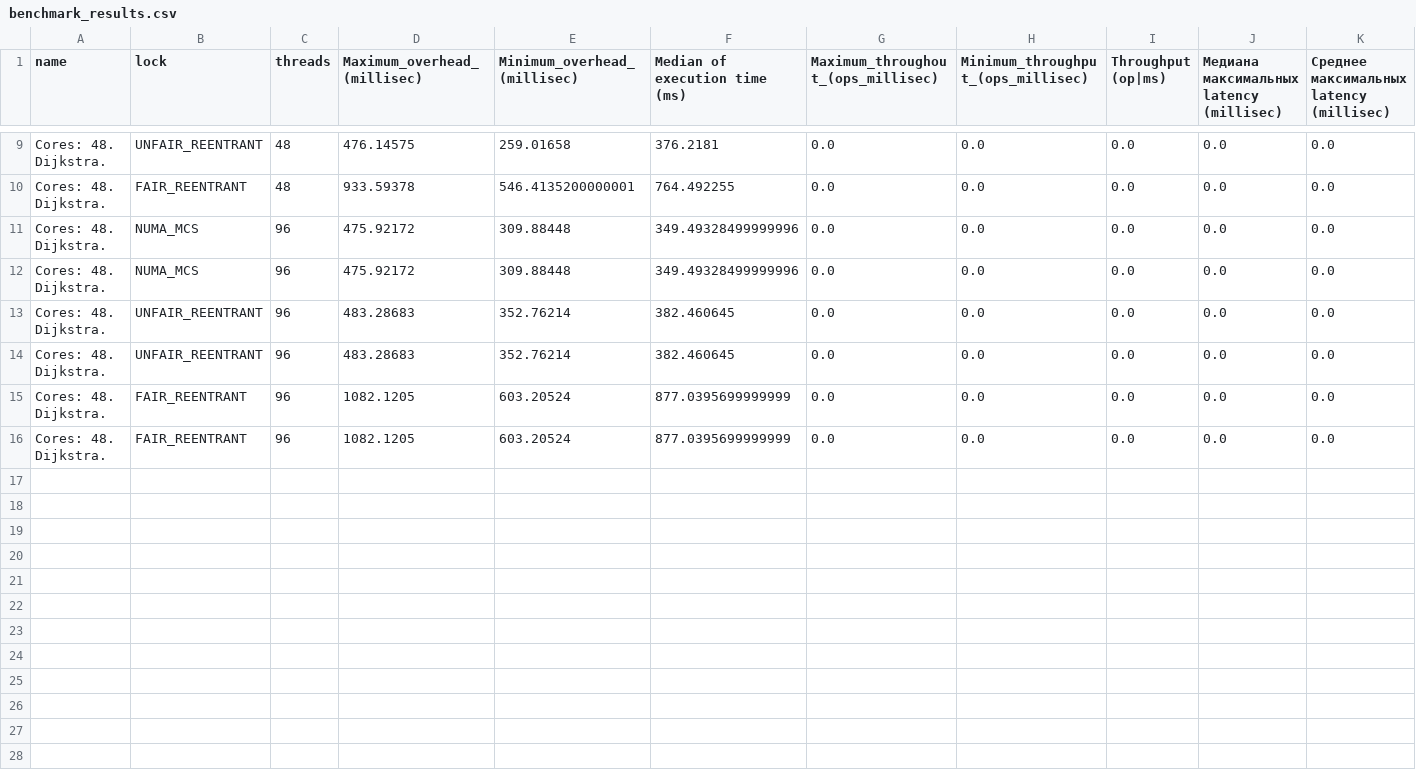
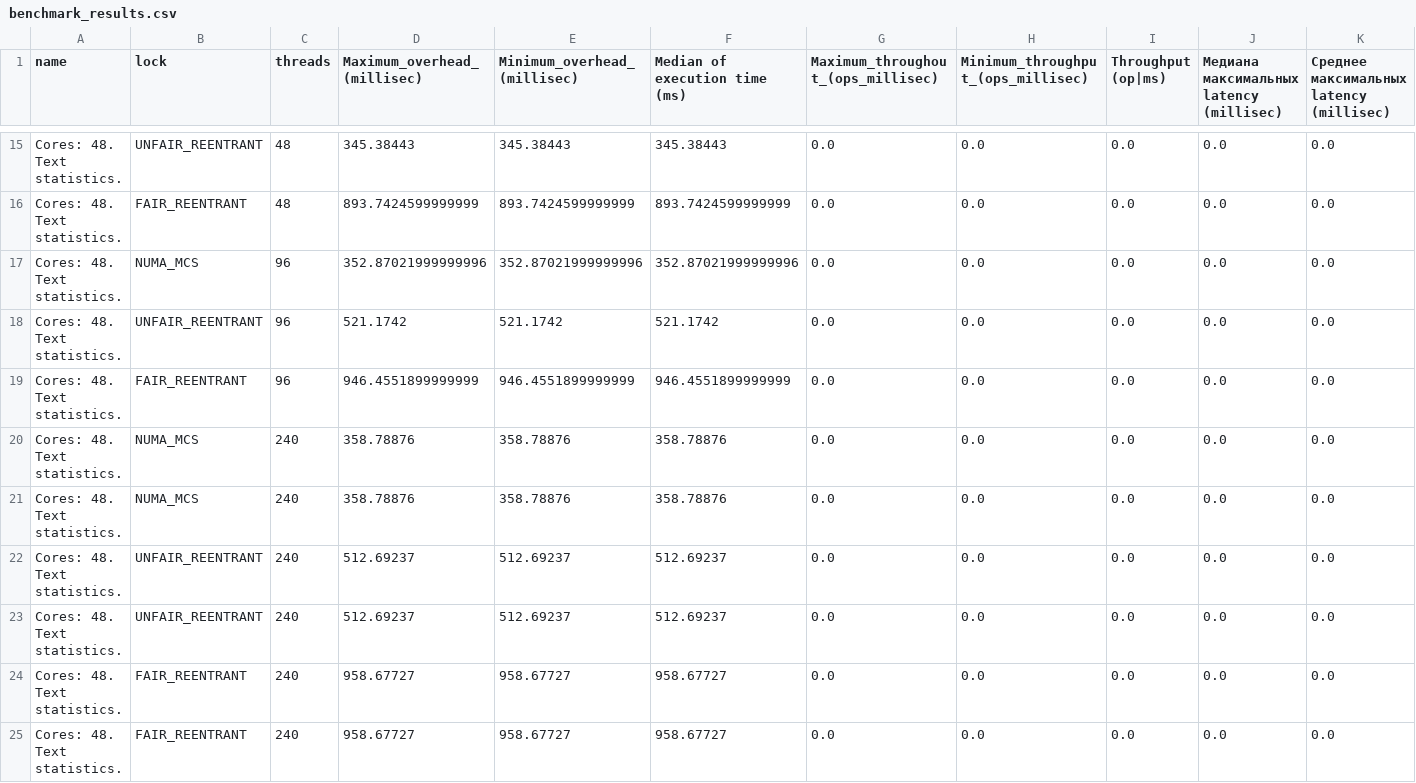
Before and after one commit to ricnorr/vthreads-numa-lock, a CSV file: results/benchmark_results.csv, drawn as a sheet; only a part is shown, gaps mark what is left out; removed rows and columns are numbered as before the commit, all else as after; the diff covers the shown part only; the diff names each change by its address in the sheet, - before the commit and + after, or states it on an @@ line.

```diff
--- a/results/benchmark_results.csv
+++ b/results/benchmark_results.csv
-A15:A17 (name): Cores: 48. Dijkstra.
+A15:A17 (name): Cores: 48. Text statistics.
-D15 (Maximum_overhead_(millisec)): 476.14575
+D15 (Maximum_overhead_(millisec)): 345.38443
-E15 (Minimum_overhead_(millisec)): 259.01658
+E15 (Minimum_overhead_(millisec)): 345.38443
-F15 (Median of execution time (ms)): 376.2181
+F15 (Median of execution time (ms)): 345.38443
-D16 (Maximum_overhead_(millisec)): 933.59378
+D16 (Maximum_overhead_(millisec)): 893.7424599999999
-E16 (Minimum_overhead_(millisec)): 546.4135200000001
+E16 (Minimum_overhead_(millisec)): 893.7424599999999
-F16 (Median of execution time (ms)): 764.492255
+F16 (Median of execution time (ms)): 893.7424599999999
-D17 (Maximum_overhead_(millisec)): 475.92172
+D17 (Maximum_overhead_(millisec)): 352.87021999999996
-E17 (Minimum_overhead_(millisec)): 309.88448
+E17 (Minimum_overhead_(millisec)): 352.87021999999996
-F17 (Median of execution time (ms)): 349.49328499999996
+F17 (Median of execution time (ms)): 352.87021999999996
-row 12: Cores: 48. Dijkstra. | NUMA_MCS | 96 | 475.92172 | 309.88448 | 349.49328499999996 | 0.0 | 0.0 | 0.0 | 0.0 | 0.0
-A18:A19 (name): Cores: 48. Dijkstra.
+A18:A19 (name): Cores: 48. Text statistics.
-D18 (Maximum_overhead_(millisec)): 483.28683
+D18 (Maximum_overhead_(millisec)): 521.1742
-E18 (Minimum_overhead_(millisec)): 352.76214
+E18 (Minimum_overhead_(millisec)): 521.1742
-F18 (Median of execution time (ms)): 382.460645
+F18 (Median of execution time (ms)): 521.1742
-B19 (lock): UNFAIR_REENTRANT
+B19 (lock): FAIR_REENTRANT
-D19 (Maximum_overhead_(millisec)): 483.28683
+D19 (Maximum_overhead_(millisec)): 946.4551899999999
-E19 (Minimum_overhead_(millisec)): 352.76214
+E19 (Minimum_overhead_(millisec)): 946.4551899999999
-F19 (Median of execution time (ms)): 382.460645
+F19 (Median of execution time (ms)): 946.4551899999999
+row 20: Cores: 48. Text statistics. | NUMA_MCS | 240 | 358.78876 | 358.78876 | 358.78876 | 0.0 | 0.0 | 0.0 | 0.0 | 0.0
+row 21: Cores: 48. Text statistics. | NUMA_MCS | 240 | 358.78876 | 358.78876 | 358.78876 | 0.0 | 0.0 | 0.0 | 0.0 | 0.0
+row 22: Cores: 48. Text statistics. | UNFAIR_REENTRANT | 240 | 512.69237 | 512.69237 | 512.69237 | 0.0 | 0.0 | 0.0 | 0.0 | 0.0
+row 23: Cores: 48. Text statistics. | UNFAIR_REENTRANT | 240 | 512.69237 | 512.69237 | 512.69237 | 0.0 | 0.0 | 0.0 | 0.0 | 0.0
-A24:A25 (name): Cores: 48. Dijkstra.
+A24:A25 (name): Cores: 48. Text statistics.
-C24:C25 (threads): 96
+C24:C25 (threads): 240
-D24:D25 (Maximum_overhead_(millisec)): 1082.1205
+D24:D25 (Maximum_overhead_(millisec)): 958.67727
-E24:E25 (Minimum_overhead_(millisec)): 603.20524
+E24:E25 (Minimum_overhead_(millisec)): 958.67727
-F24:F25 (Median of execution time (ms)): 877.0395699999999
+F24:F25 (Median of execution time (ms)): 958.67727
```
Also changed, not shown: 6 added rows and 31 edited cells elsewhere in this file.
